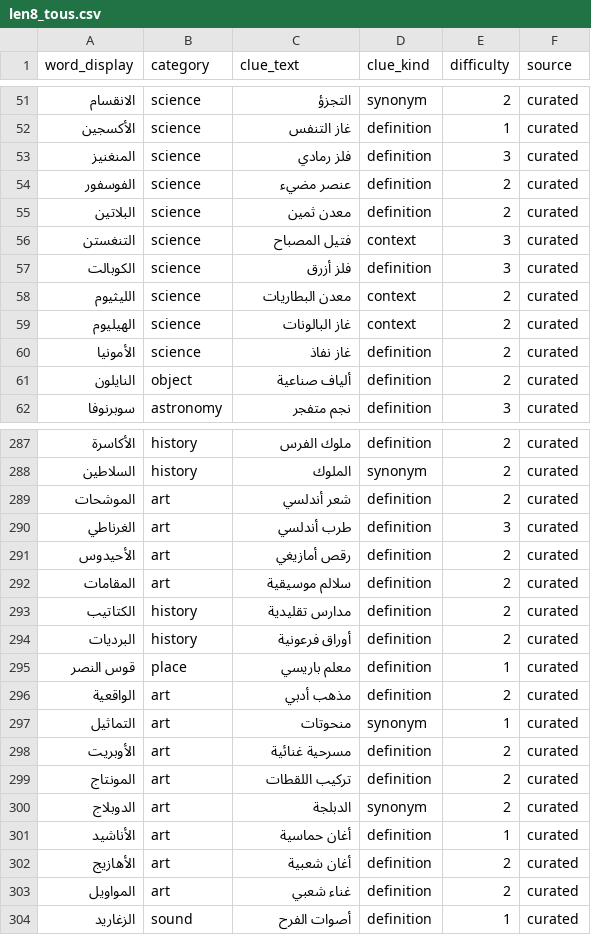
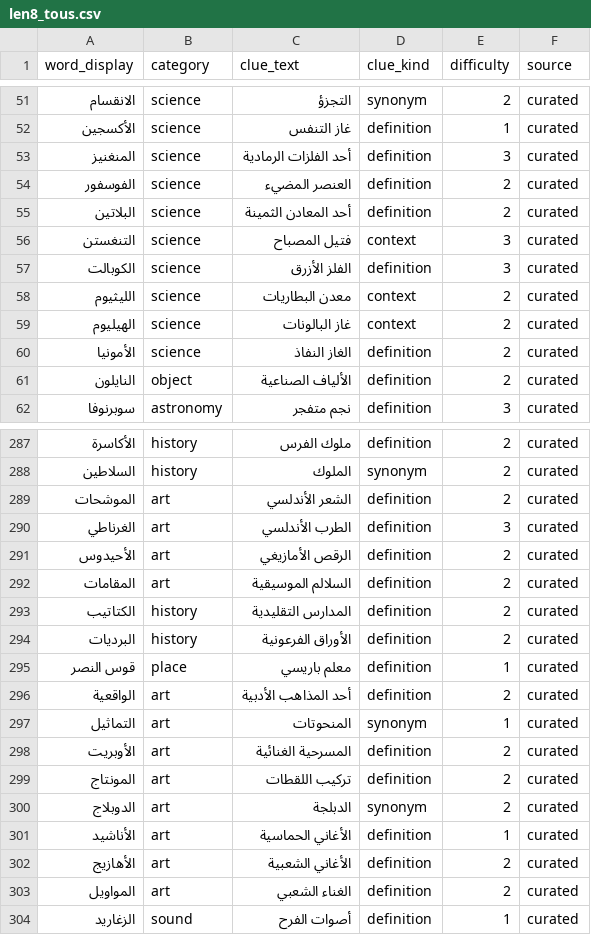
Before and after one commit to hsnsalhi/chabaka, a CSV file: tools/kb-builder/seed/enrich/len8_tous.csv, drawn as a sheet; only a part is shown, gaps mark what is left out; the diff covers the shown part only.

```diff
--- a/tools/kb-builder/seed/enrich/len8_tous.csv
+++ b/tools/kb-builder/seed/enrich/len8_tous.csv
@@ -52,11 +52,11 @@ word_display,category,clue_text,clue_kind,difficulty,source
 الأكسجين,science,غاز التنفس,definition,1,curated
-المنغنيز,science,فلز رمادي,definition,3,curated
-الفوسفور,science,عنصر مضيء,definition,2,curated
-البلاتين,science,معدن ثمين,definition,2,curated
+المنغنيز,science,أحد الفلزات الرمادية,definition,3,curated
+الفوسفور,science,العنصر المضيء,definition,2,curated
+البلاتين,science,أحد المعادن الثمينة,definition,2,curated
 التنغستن,science,فتيل المصباح,context,3,curated
-الكوبالت,science,فلز أزرق,definition,3,curated
+الكوبالت,science,الفلز الأزرق,definition,3,curated
 الليثيوم,science,معدن البطاريات,context,2,curated
 الهيليوم,science,غاز البالونات,context,2,curated
-الأمونيا,science,غاز نفاذ,definition,2,curated
-النايلون,object,ألياف صناعية,definition,2,curated
+الأمونيا,science,الغاز النفاذ,definition,2,curated
+النايلون,object,الألياف الصناعية,definition,2,curated
 سوبرنوفا,astronomy,نجم متفجر,definition,3,curated
@@ -288,17 +288,17 @@ word_display,category,clue_text,clue_kind,difficulty,source
 السلاطين,history,الملوك,synonym,2,curated
-الموشحات,art,شعر أندلسي,definition,2,curated
-الغرناطي,art,طرب أندلسي,definition,3,curated
-الأحيدوس,art,رقص أمازيغي,definition,2,curated
-المقامات,art,سلالم موسيقية,definition,2,curated
-الكتاتيب,history,مدارس تقليدية,definition,2,curated
-البرديات,history,أوراق فرعونية,definition,2,curated
+الموشحات,art,الشعر الأندلسي,definition,2,curated
+الغرناطي,art,الطرب الأندلسي,definition,3,curated
+الأحيدوس,art,الرقص الأمازيغي,definition,2,curated
+المقامات,art,السلالم الموسيقية,definition,2,curated
+الكتاتيب,history,المدارس التقليدية,definition,2,curated
+البرديات,history,الأوراق الفرعونية,definition,2,curated
 قوس النصر,place,معلم باريسي,definition,1,curated
-الواقعية,art,مذهب أدبي,definition,2,curated
-التماثيل,art,منحوتات,synonym,1,curated
-الأوبريت,art,مسرحية غنائية,definition,2,curated
+الواقعية,art,أحد المذاهب الأدبية,definition,2,curated
+التماثيل,art,المنحوتات,synonym,1,curated
+الأوبريت,art,المسرحية الغنائية,definition,2,curated
 المونتاج,art,تركيب اللقطات,definition,2,curated
 الدوبلاج,art,الدبلجة,synonym,2,curated
-الأناشيد,art,أغان حماسية,definition,1,curated
-الأهازيج,art,أغان شعبية,definition,2,curated
-المواويل,art,غناء شعبي,definition,2,curated
+الأناشيد,art,الأغاني الحماسية,definition,1,curated
+الأهازيج,art,الأغاني الشعبية,definition,2,curated
+المواويل,art,الغناء الشعبي,definition,2,curated
 الزغاريد,sound,أصوات الفرح,definition,1,curated
```
Also changed, not shown: 28 edited cells elsewhere in this file, tools/kb-builder/seed/chabaka_seed.csv, tools/kb-builder/seed/enrich/enc_geographie.csv, 22 other files.
